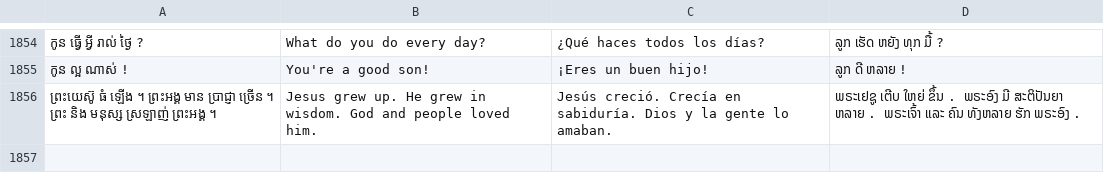
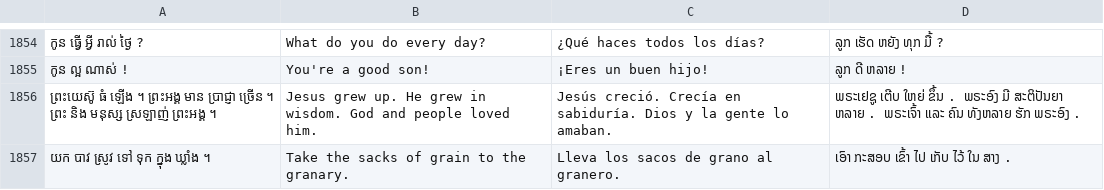
Before and after one commit to tnelsond/learn-khmer, a TSV file: tools/leap_i18n.tsv, drawn as a sheet; only a part is shown, gaps mark what is left out.

```diff
--- a/tools/leap_i18n.tsv
+++ b/tools/leap_i18n.tsv
@@ -1856 +1856,2 @@
 ព្រះយេស៊ូ ធំ ឡើង ។ ព្រះអង្គ មាន ប្រាជ្ញា ច្រើន ។ ព្រះ និង មនុស្ស ស្រឡាញ់ ព្រះអង្គ ។	Jesus grew up. He grew in wisdom. God and people loved him.	Jesús creció. Crecía en sabiduría. Dios y la gente lo amaban.	ພຣະເຢຊູ ເຕີບ ໃຫຍ່ ຂຶ້ນ . ພຣະອົງ ມີ ສະຕິປັນຍາ ຫລາຍ . ພຣະເຈົ້າ ແລະ ຄົນ ທັງຫລາຍ ຮັກ ພຣະອົງ .
+យក បាវ ស្រូវ ទៅ ទុក ក្នុង ឃ្លាំង ។	Take the sacks of grain to the granary.	Lleva los sacos de grano al granero.	ເອົາ ກະສອບ ເຂົ້າ ໄປ ເກັບ ໄວ້ ໃນ ສາງ .
```
Also changed, not shown: 2 other files.
